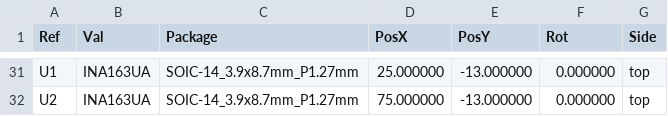
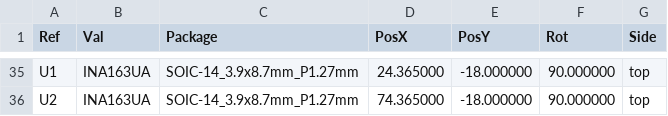
Before and after one commit to haiha-ux/pcb-sample-preamp, a CSV file: fab/mic_preamp_2ch-CPL.csv, drawn as a sheet; only a part is shown, gaps mark what is left out; the diff covers the shown part only.

```diff
--- a/fab/mic_preamp_2ch-CPL.csv
+++ b/fab/mic_preamp_2ch-CPL.csv
@@ -31,2 +35,2 @@ Ref,Val,Package,PosX,PosY,Rot,Side
-"U1","INA163UA","SOIC-14_3.9x8.7mm_P1.27mm",25.000000,-13.000000,0.000000,top
-"U2","INA163UA","SOIC-14_3.9x8.7mm_P1.27mm",75.000000,-13.000000,0.000000,top
+"U1","INA163UA","SOIC-14_3.9x8.7mm_P1.27mm",24.365000,-18.000000,90.000000,top
+"U2","INA163UA","SOIC-14_3.9x8.7mm_P1.27mm",74.365000,-18.000000,90.000000,top
```
Also changed, not shown: 4 added rows and 76 edited cells elsewhere in this file, fab/mic_preamp_2ch-BOM.csv, 36 other files.
